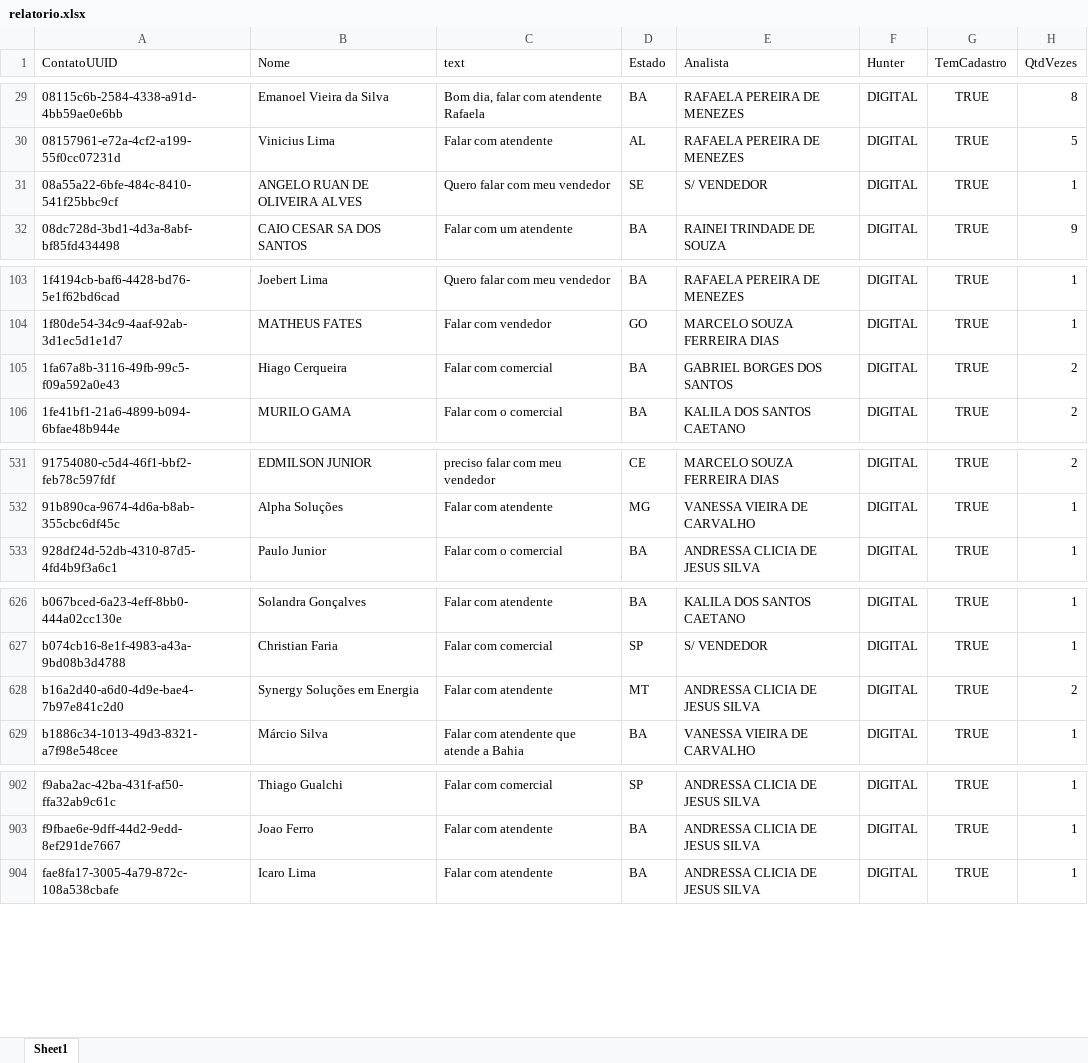
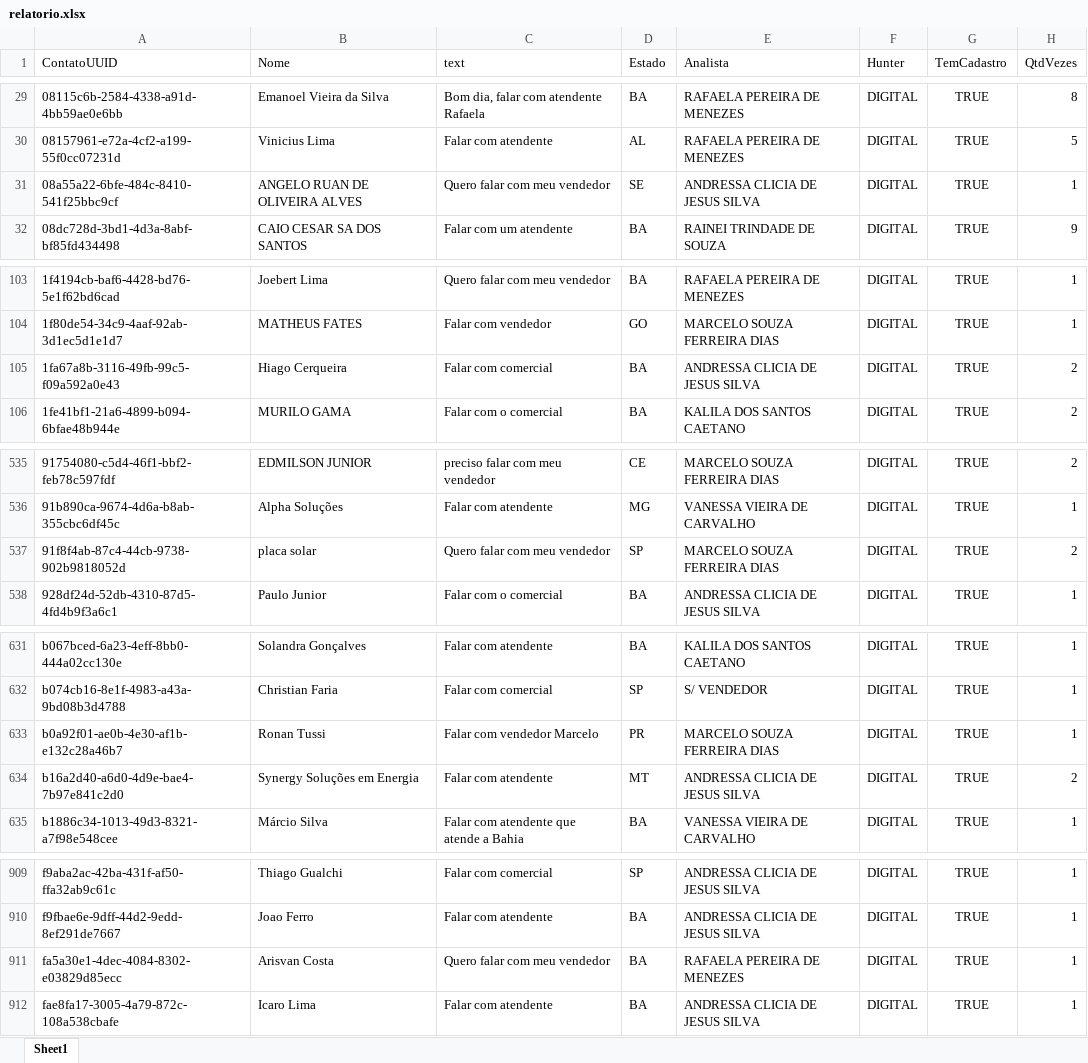
Before and after one commit to Marketing-Amara/weni-relatorio, an Excel workbook: output/relatorio.xlsx, sheet Sheet1, drawn as a sheet; only a part is shown, gaps mark what is left out; values as stored, in another font and other column widths than the file's, no borders; the diff covers the shown part only; the diff names each change by its address in the sheet, - before the commit and + after, or states it on an @@ line.

```diff
--- a/output/relatorio.xlsx (sheet Sheet1)
+++ b/output/relatorio.xlsx (sheet Sheet1)
-E31 (Analista): S/ VENDEDOR
+E31 (Analista): ANDRESSA CLICIA DE JESUS SILVA
-E105 (Analista): GABRIEL BORGES DOS SANTOS
+E105 (Analista): ANDRESSA CLICIA DE JESUS SILVA
+row 537: 91f8f4ab-87c4-44cb-9738-902b9818052d | placa solar | Quero falar com meu vendedor | SP | MARCELO SOUZA FERREIRA DIAS | DIGITAL | TRUE | 2
+row 633: b0a92f01-ae0b-4e30-af1b-e132c28a46b7 | Ronan Tussi | Falar com vendedor Marcelo | PR | MARCELO SOUZA FERREIRA DIAS | DIGITAL | TRUE | 1
+row 911: fa5a30e1-4dec-4084-8302-e03829d85ecc | Arisvan Costa | Quero falar com meu vendedor | BA | RAFAELA PEREIRA DE MENEZES | DIGITAL | TRUE | 1
```
Also changed, not shown: 5 added rows and 15 edited cells elsewhere in this sheet.
